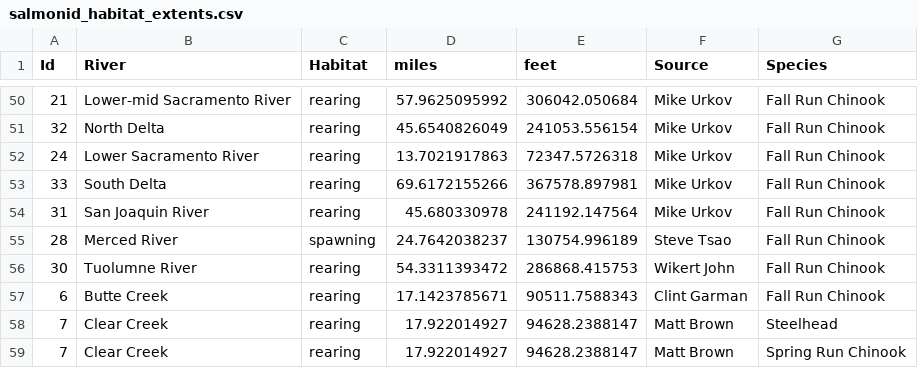
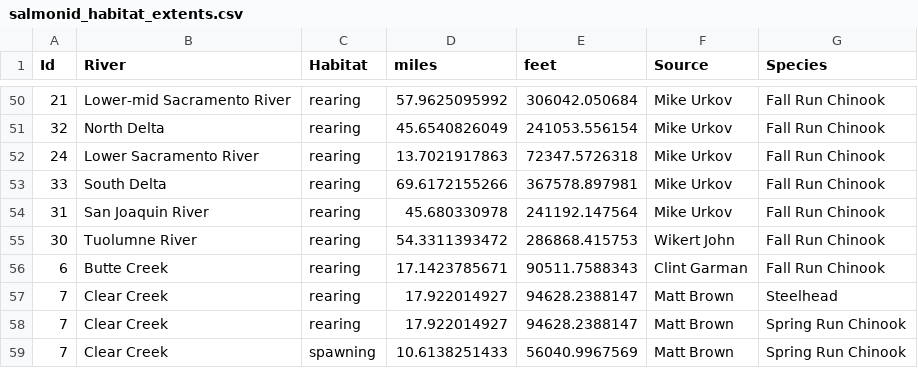
Before and after one commit to FlowWest/cvpiaHabitat, a CSV file: data-raw/salmonid_habitat_extents.csv, drawn as a sheet; only a part is shown, gaps mark what is left out; the shorter side is filled out with more unchanged rows.

Commit message:
fix merced watershed length

```diff
--- a/data-raw/salmonid_habitat_extents.csv
+++ b/data-raw/salmonid_habitat_extents.csv
@@ -54,3 +54,2 @@ Id,River,Habitat,miles,feet,Source,Species
 31,San Joaquin River,rearing,45.680330978,241192.147564,Mike Urkov,Fall Run Chinook
-28,Merced River,spawning,24.7642038237,130754.996189,Steve Tsao,Fall Run Chinook
 30,Tuolumne River,rearing,54.3311393472,286868.415753,Wikert John,Fall Run Chinook
```
Also changed, not shown: 6 other files.
